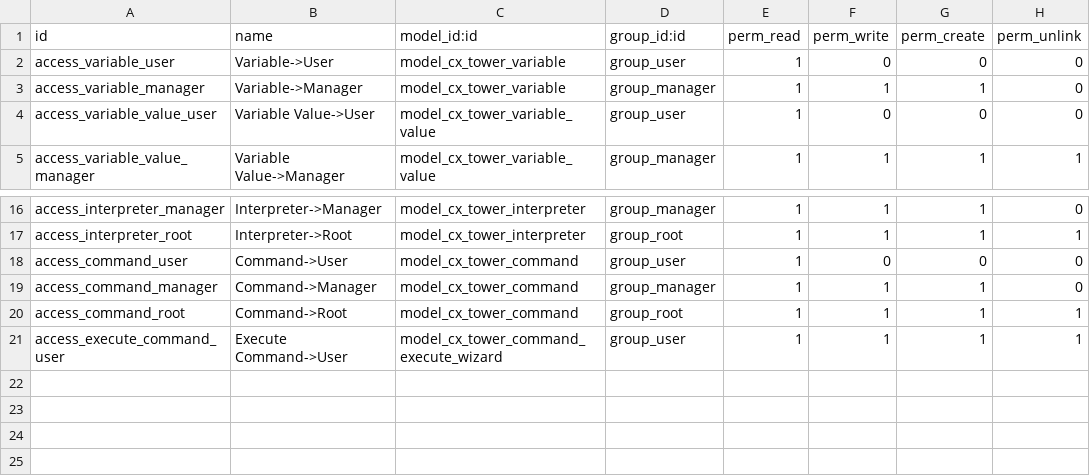
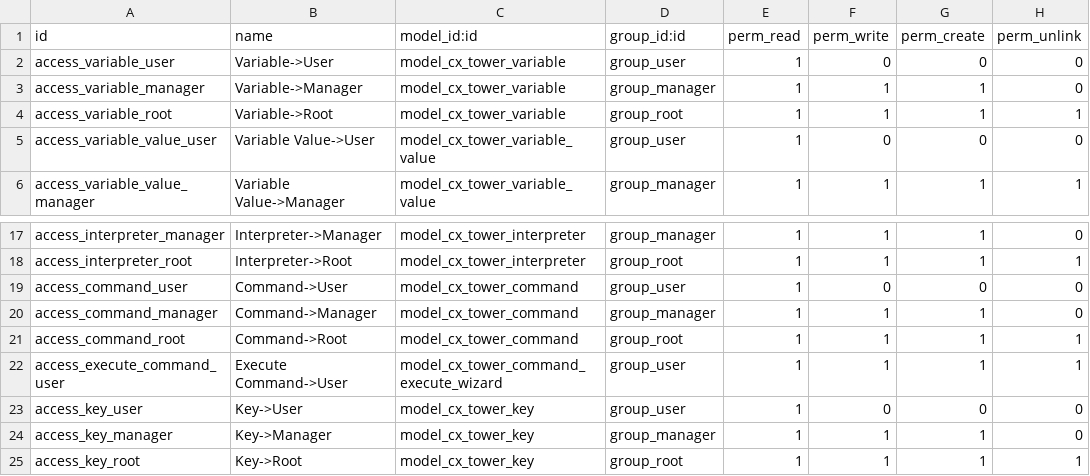
Before and after one commit to cetmix/cetmix-tower, a CSV file: cx_tower_server/security/ir.model.access.csv, drawn as a sheet; only a part is shown, gaps mark what is left out; the diff names each change by its address in the sheet, - before the commit and + after, or states it on an @@ line.

Commit message:
14.0 t2051 tower keys (#6)
* Variable:
 - Variable name must be unique
 - Root user can delete variables

* Key
cx_tower_key: new model to store SSH keys
cx_tower_server: move SSH keys to cx_tower_key

```diff
--- a/cx_tower_server/security/ir.model.access.csv
+++ b/cx_tower_server/security/ir.model.access.csv
+row 4: access_variable_root | Variable->Root | model_cx_tower_variable | group_root | 1 | 1 | 1 | 1
+row 23: access_key_user | Key->User | model_cx_tower_key | group_user | 1 | 0 | 0 | 0
+row 24: access_key_manager | Key->Manager | model_cx_tower_key | group_manager | 1 | 1 | 1 | 0
+row 25: access_key_root | Key->Root | model_cx_tower_key | group_root | 1 | 1 | 1 | 1
```
Also changed, not shown: 12 other files.
